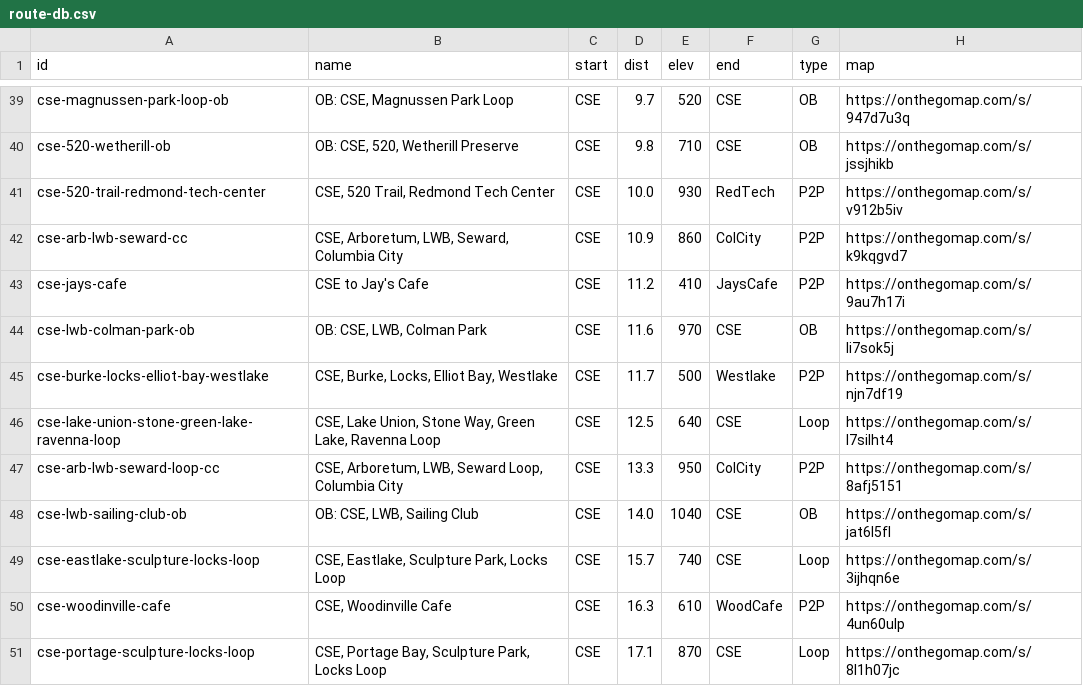
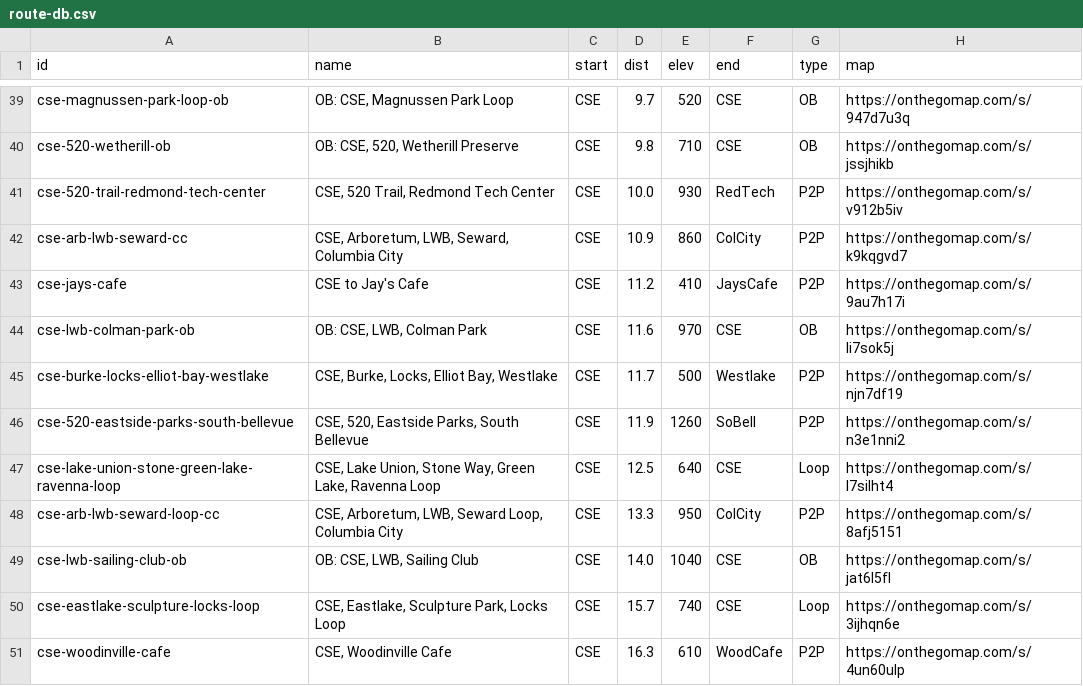
Before and after one commit to raceconditionrunning/raceconditionrunning.github.io, a CSV file: _data/route-db.csv, drawn as a sheet; only a part is shown, gaps mark what is left out; the shorter side is filled out with more unchanged rows.

Commit message:
port uw-to-pancake-corral to route db

```diff
--- a/_data/route-db.csv
+++ b/_data/route-db.csv
@@ -45,2 +45,3 @@
 "cse-burke-locks-elliot-bay-westlake","CSE, Burke, Locks, Elliot Bay, Westlake","CSE","11.7","500","Westlake","P2P","https://onthegomap.com/s/njn7df19"
+"cse-520-eastside-parks-south-bellevue","CSE, 520, Eastside Parks, South Bellevue","CSE","11.9","1260","SoBell","P2P","https://onthegomap.com/s/n3e1nni2"
 "cse-lake-union-stone-green-lake-ravenna-loop","CSE, Lake Union, Stone Way, Green Lake, Ravenna Loop","CSE","12.5","640","CSE","Loop","https://onthegomap.com/s/l7silht4"
```
Also changed, not shown: 3 other files.
